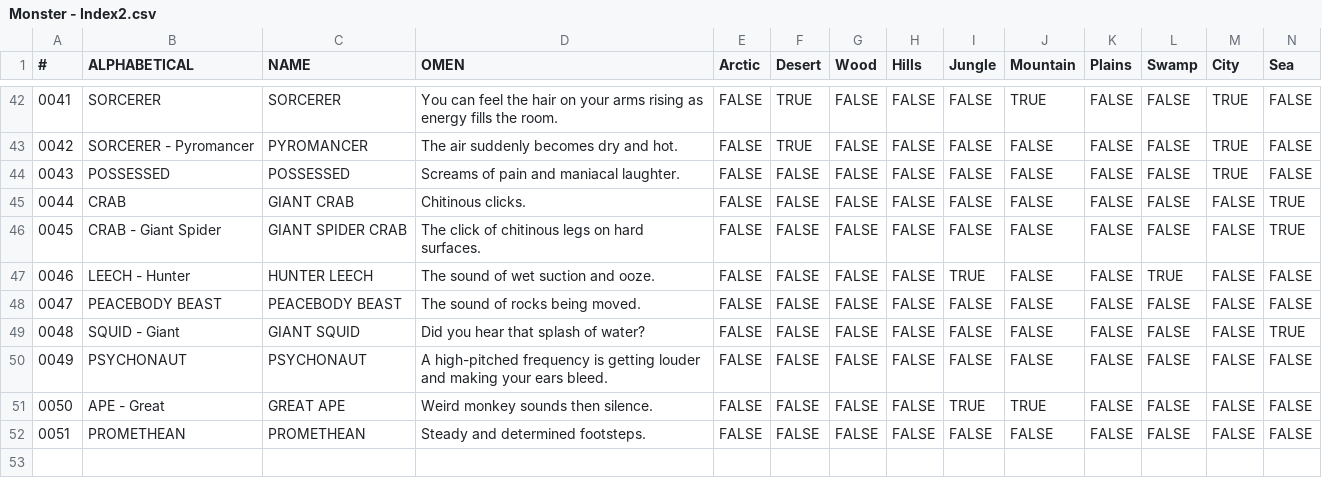
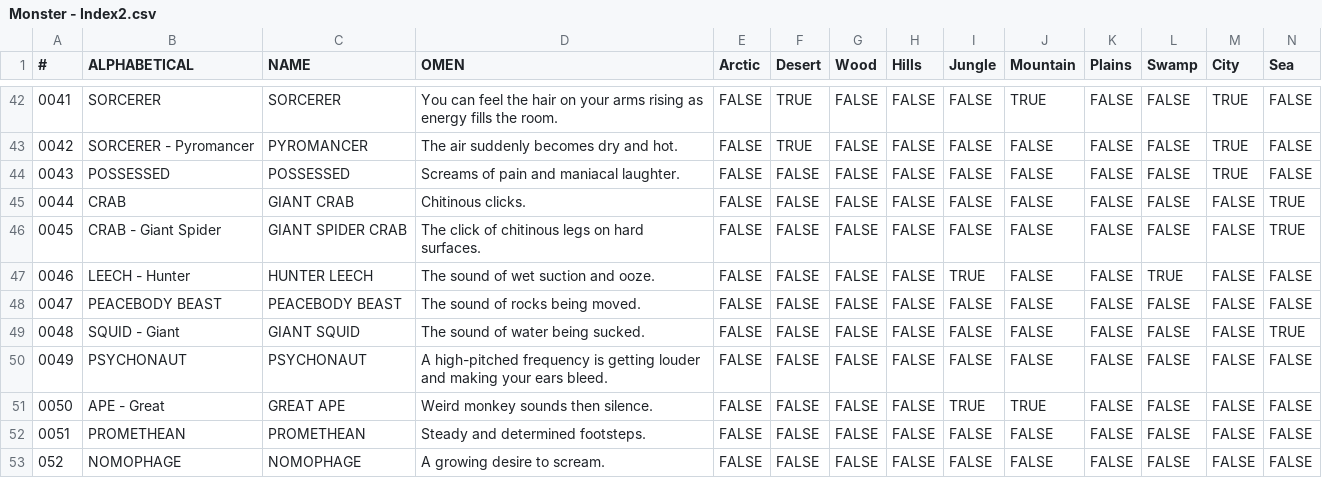
Before and after one commit to SaltyGoo/saltygoo.github.io, a CSV file: CSV/Monster - Index2.csv, drawn as a sheet; only a part is shown, gaps mark what is left out; rows hold the shown columns only; the diff names each change by its address in the sheet, - before the commit and + after, or states it on an @@ line.

Commit message:
Update Monster - Index2.csv

```diff
--- a/CSV/Monster - Index2.csv
+++ b/CSV/Monster - Index2.csv
-D49 (OMEN): Did you hear that splash of water?
+D49 (OMEN): The sound of water being sucked.
+row 53: 052 | NOMOPHAGE | NOMOPHAGE | A growing desire to scream. | FALSE | FALSE | FALSE | FALSE | FALSE | FALSE | FALSE | FALSE | FALSE | FALSE
```
